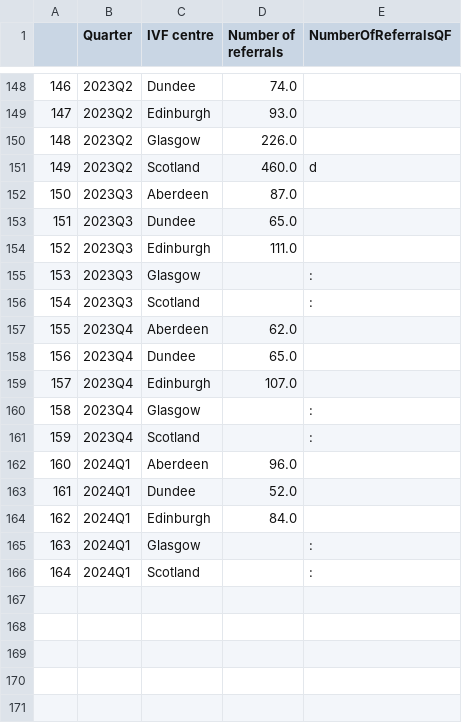
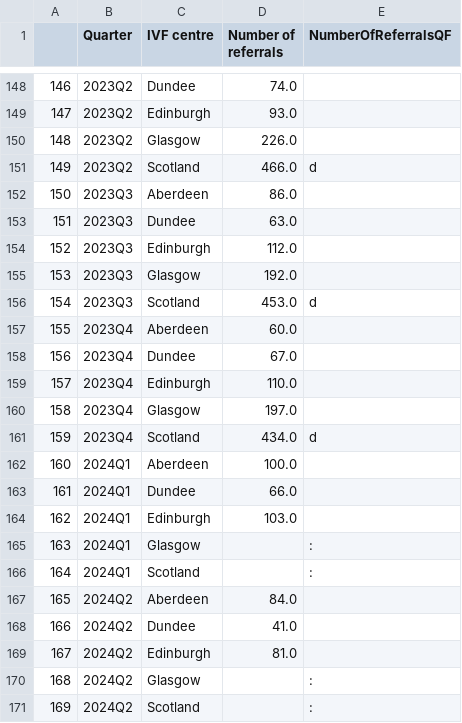
Before and after one commit to DCTdatateam/Waiting-times-trackers, a CSV file: data/IVFreferrals.csv, drawn as a sheet; only a part is shown, gaps mark what is left out; the diff covers the shown part only.

```diff
--- a/data/IVFreferrals.csv
+++ b/data/IVFreferrals.csv
@@ -150,17 +150,22 @@
 148,2023Q2,Glasgow,226.0,
-149,2023Q2,Scotland,460.0,d
-150,2023Q3,Aberdeen,87.0,
-151,2023Q3,Dundee,65.0,
-152,2023Q3,Edinburgh,111.0,
-153,2023Q3,Glasgow,,:
-154,2023Q3,Scotland,,:
-155,2023Q4,Aberdeen,62.0,
-156,2023Q4,Dundee,65.0,
-157,2023Q4,Edinburgh,107.0,
-158,2023Q4,Glasgow,,:
-159,2023Q4,Scotland,,:
-160,2024Q1,Aberdeen,96.0,
-161,2024Q1,Dundee,52.0,
-162,2024Q1,Edinburgh,84.0,
+149,2023Q2,Scotland,466.0,d
+150,2023Q3,Aberdeen,86.0,
+151,2023Q3,Dundee,63.0,
+152,2023Q3,Edinburgh,112.0,
+153,2023Q3,Glasgow,192.0,
+154,2023Q3,Scotland,453.0,d
+155,2023Q4,Aberdeen,60.0,
+156,2023Q4,Dundee,67.0,
+157,2023Q4,Edinburgh,110.0,
+158,2023Q4,Glasgow,197.0,
+159,2023Q4,Scotland,434.0,d
+160,2024Q1,Aberdeen,100.0,
+161,2024Q1,Dundee,66.0,
+162,2024Q1,Edinburgh,103.0,
 163,2024Q1,Glasgow,,:
 164,2024Q1,Scotland,,:
+165,2024Q2,Aberdeen,84.0,
+166,2024Q2,Dundee,41.0,
+167,2024Q2,Edinburgh,81.0,
+168,2024Q2,Glasgow,,:
+169,2024Q2,Scotland,,:
```
Also changed, not shown: 12 edited cells elsewhere in this file, data/IVF.csv, data/IVFreferralsbyboard.csv, 1 other file.
